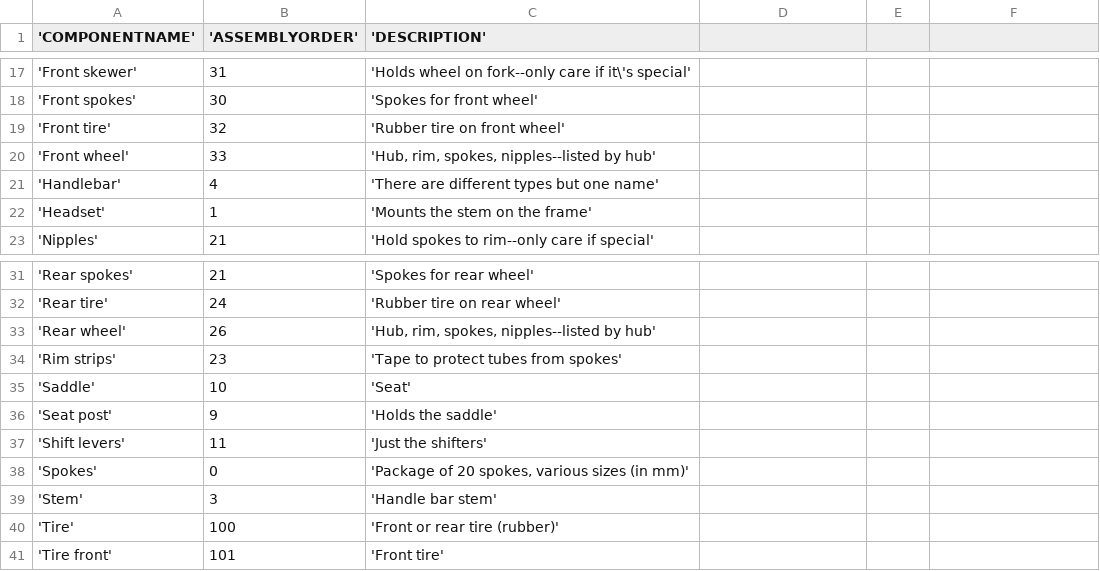
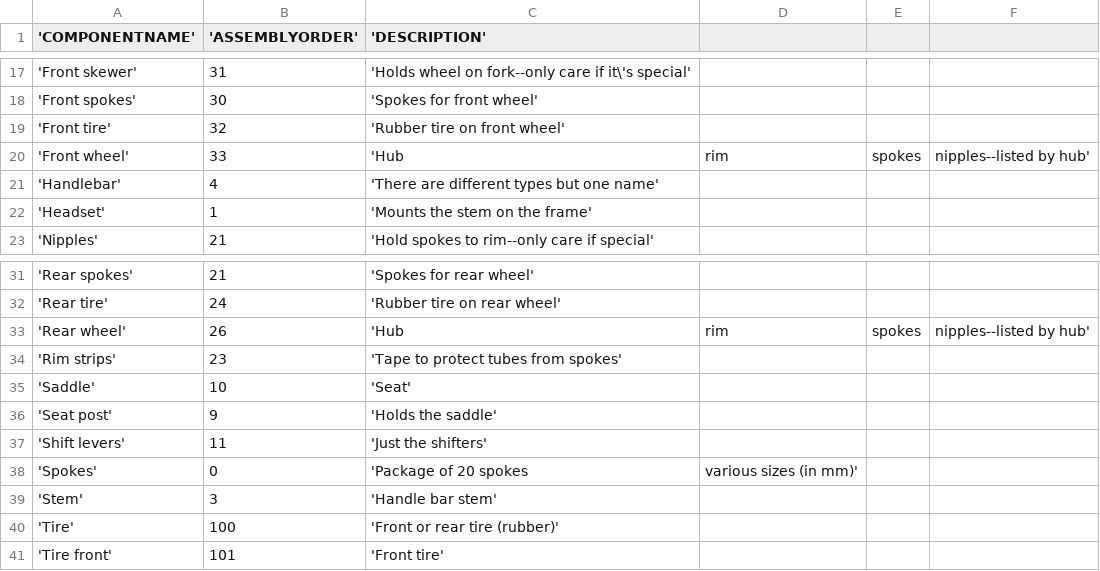
Before and after one commit to nykez/bikeshop-api, a CSV file: SQLServer Setup/CSV/COMPONENTNAME_DATA_TABLE.csv, drawn as a sheet; only a part is shown, gaps mark what is left out.

```diff
--- a/SQLServer Setup/CSV/COMPONENTNAME_DATA_TABLE.csv
+++ b/SQLServer Setup/CSV/COMPONENTNAME_DATA_TABLE.csv
@@ -19,3 +19,3 @@
 'Front tire',32,'Rubber tire on front wheel'
-'Front wheel',33,"'Hub, rim, spokes, nipples--listed by hub'"
+'Front wheel',33,'Hub, rim, spokes, nipples--listed by hub'
 'Handlebar',4,'There are different types but one name'
@@ -32,3 +32,3 @@
 'Rear tire',24,'Rubber tire on rear wheel'
-'Rear wheel',26,"'Hub, rim, spokes, nipples--listed by hub'"
+'Rear wheel',26,'Hub, rim, spokes, nipples--listed by hub'
 'Rim strips',23,'Tape to protect tubes from spokes'
@@ -37,3 +37,3 @@
 'Shift levers',11,'Just the shifters'
-'Spokes',0,"'Package of 20 spokes, various sizes (in mm)'"
+'Spokes',0,'Package of 20 spokes, various sizes (in mm)'
 'Stem',3,'Handle bar stem'
```
Also changed, not shown: SQLServer Setup/CSV/PAINT_DATA_TABLE.csv, SQLServer Setup/CSV/PREFERENCE_DATA_TABLE.csv, 6 other files.
